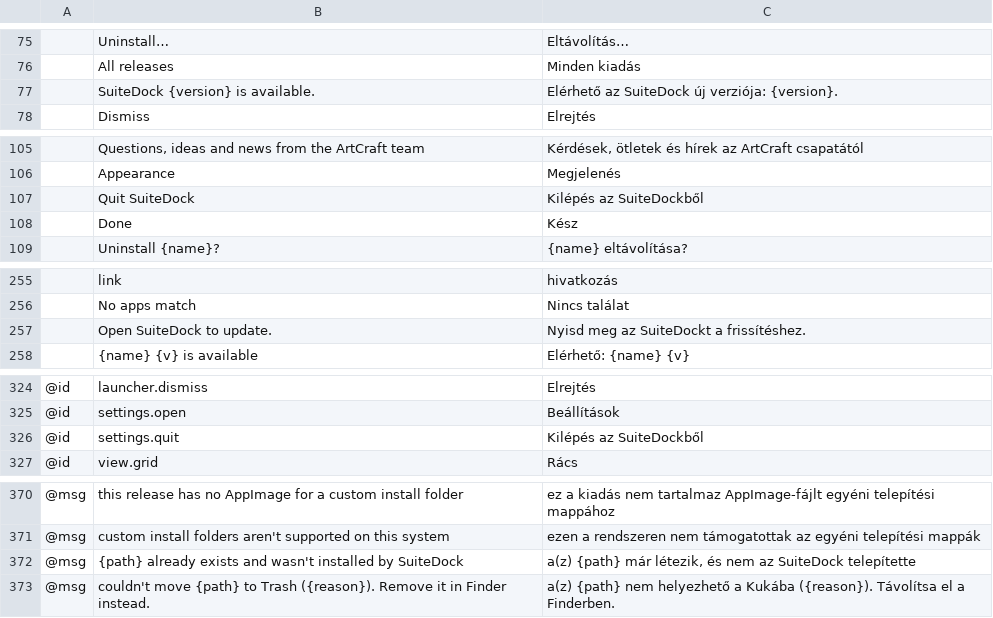
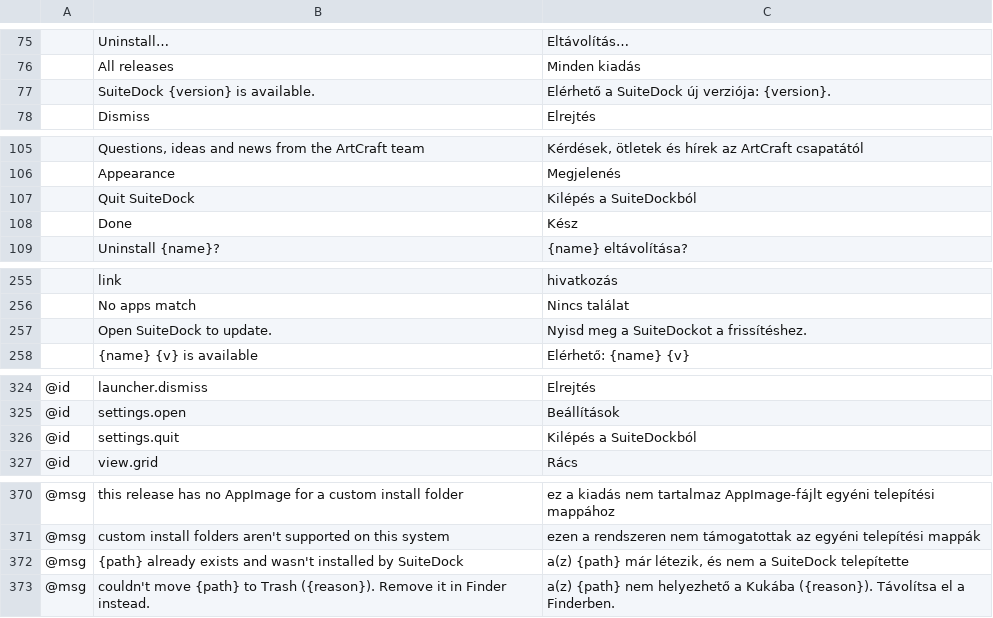
Before and after one commit to ripDZL/craft-launcher, a TSV file: crates/ui-egui/src/i18n/hu.tsv, drawn as a sheet; only a part is shown, gaps mark what is left out; the diff names each change by its address in the sheet, - before the commit and + after, or states it on an @@ line.

Commit message:
Finish SuiteDock user-facing identity and translated test expectations

```diff
--- a/crates/ui-egui/src/i18n/hu.tsv
+++ b/crates/ui-egui/src/i18n/hu.tsv
-C77: Elérhető az SuiteDock új verziója: {version}.
+C77: Elérhető a SuiteDock új verziója: {version}.
-C107: Kilépés az SuiteDockből
+C107: Kilépés a SuiteDockból
-C257: Nyisd meg az SuiteDockt a frissítéshez.
+C257: Nyisd meg a SuiteDockot a frissítéshez.
-C326: Kilépés az SuiteDockből
+C326: Kilépés a SuiteDockból
-C372: …és nem az SuiteDock telepítette
+C372: …és nem a SuiteDock telepítette
```
Also changed, not shown: 4 other files.
